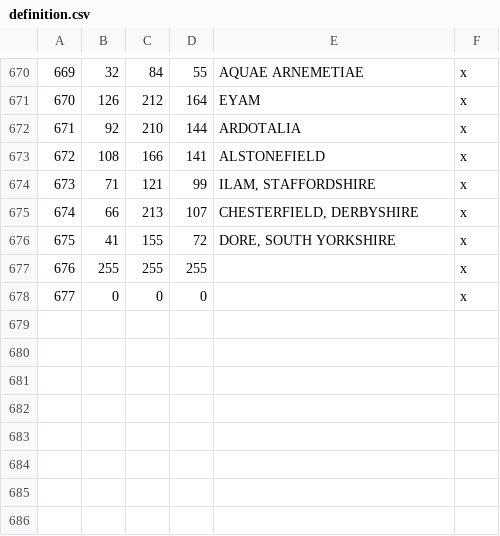
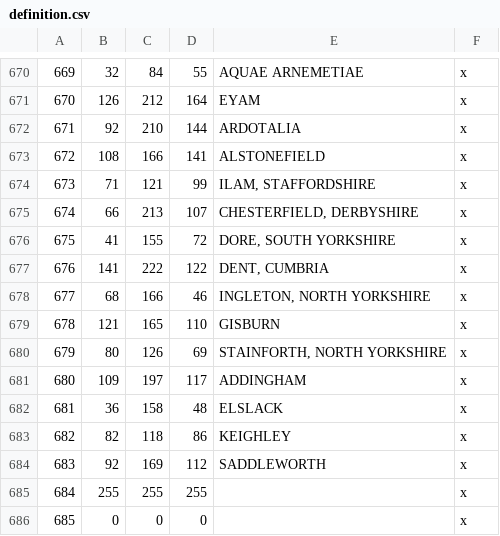
Before and after one commit to DC123456789/Britannia-The-Winter-King-CK3, a CSV file: Britannia/map_data/definition.csv, drawn as a sheet; only a part is shown, gaps mark what is left out; addresses are those after the commit; the diff names each change by its address in the sheet, - before the commit and + after, or states it on an @@ line.

Commit message:
- Added duchy of Dunoting - Reduced the spread of Romano-British culture in Ebrauc and Elmet

```diff
--- a/Britannia/map_data/definition.csv
+++ b/Britannia/map_data/definition.csv
+row 677: 676 | 141 | 222 | 122 | DENT, CUMBRIA | x
+row 678: 677 | 68 | 166 | 46 | INGLETON, NORTH YORKSHIRE | x
+row 679: 678 | 121 | 165 | 110 | GISBURN | x
+row 680: 679 | 80 | 126 | 69 | STAINFORTH, NORTH YORKSHIRE | x
+row 681: 680 | 109 | 197 | 117 | ADDINGHAM | x
+row 682: 681 | 36 | 158 | 48 | ELSLACK | x
+row 683: 682 | 82 | 118 | 86 | KEIGHLEY | x
+row 684: 683 | 92 | 169 | 112 | SADDLEWORTH | x
@@ column A renumbered from row 685 down @@
```
Also changed, not shown: 24 other files.
